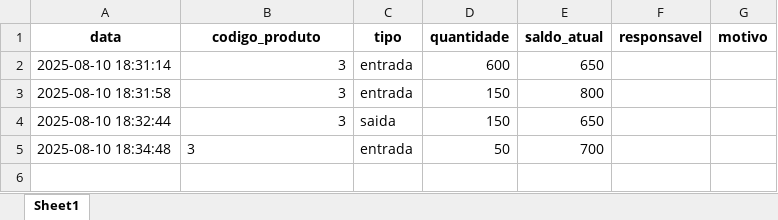
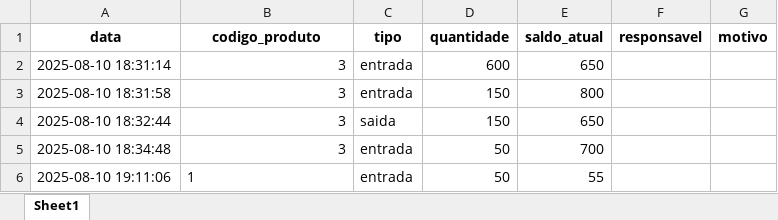
Before and after one commit to RomildoC/Almoxarifado, an Excel workbook: data/historico.xlsx, sheet Sheet1, drawn as a sheet; values as stored, in another font and other column widths than the file's, no borders; the diff names each change by its address in the sheet, - before the commit and + after, or states it on an @@ line.

```diff
--- a/data/historico.xlsx (sheet Sheet1)
+++ b/data/historico.xlsx (sheet Sheet1)
-B5 alignment: left
+B5 alignment: right
+row 6: 2025-08-10 19:11:06 | 1 | entrada | 50 | 55
```
Also changed, not shown: data/database.xlsx, 2 other files.
